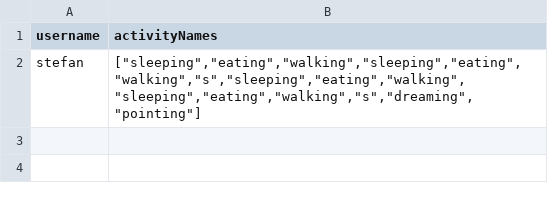
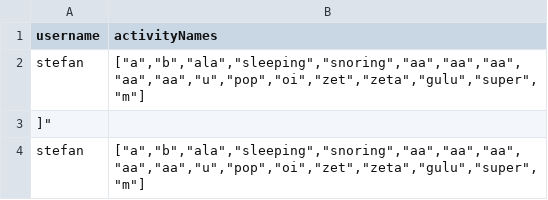
Before and after one commit to SlawomirJakubek/youtivity, a CSV file: csv/activityNames.csv, drawn as a sheet.

```diff
--- a/csv/activityNames.csv
+++ b/csv/activityNames.csv
@@ -1,2 +1,4 @@
 username,activityNames
-stefan,"[""sleeping"",""eating"",""walking"",""sleeping"",""eating"",""walking"",""s"",""sleeping"",""eating"",""walking"",""sleeping"",""eating"",""walking"",""s"",""dreaming"",""pointing""]"
+stefan,"[""a"",""b"",""ala"",""sleeping"",""snoring"",""aa"",""aa"",""aa"",""aa"",""aa"",""u"",""pop"",""oi"",""zet"",""zeta"",""gulu"",""super"",""m""]"
+"]"""
+stefan,"[""a"",""b"",""ala"",""sleeping"",""snoring"",""aa"",""aa"",""aa"",""aa"",""aa"",""u"",""pop"",""oi"",""zet"",""zeta"",""gulu"",""super"",""m""]"
```
Also changed, not shown: 2 other files.
